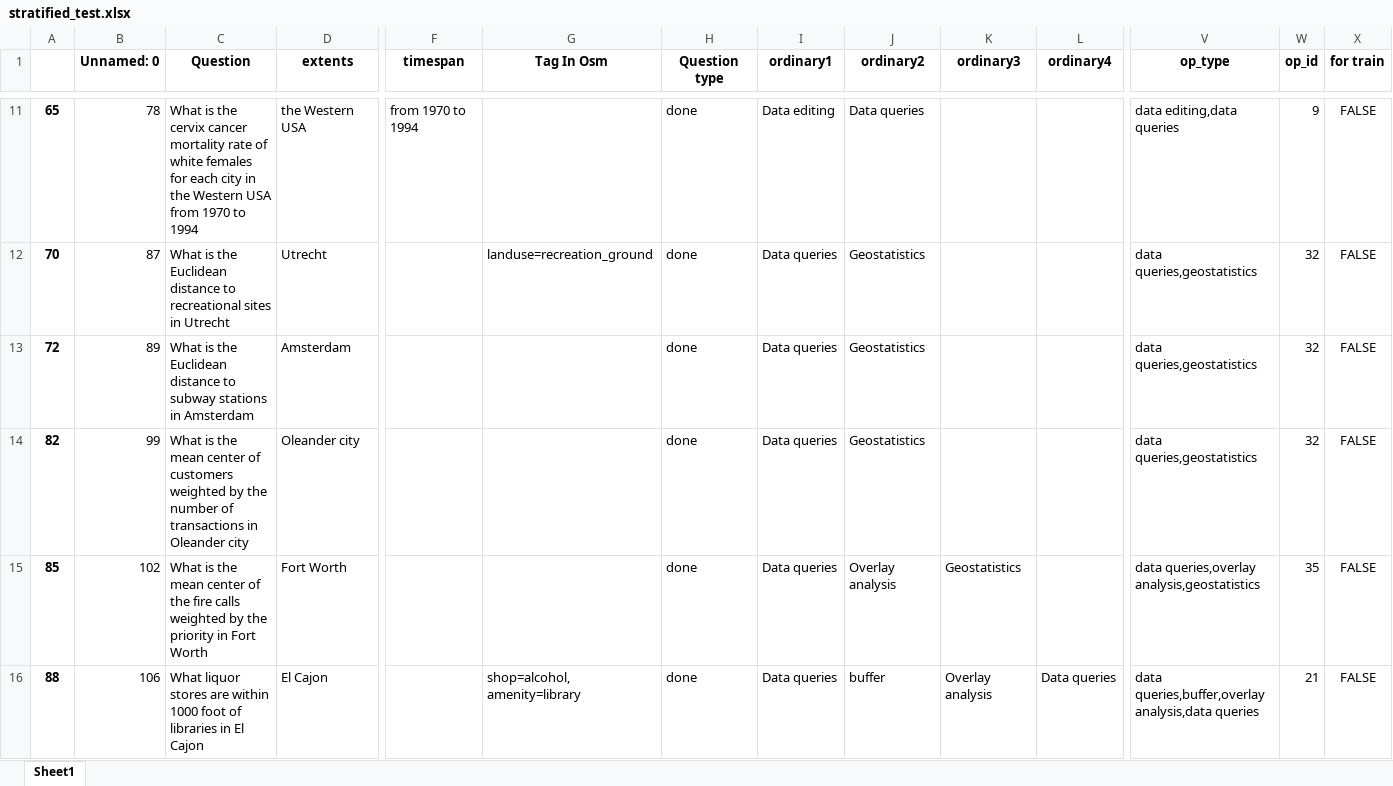
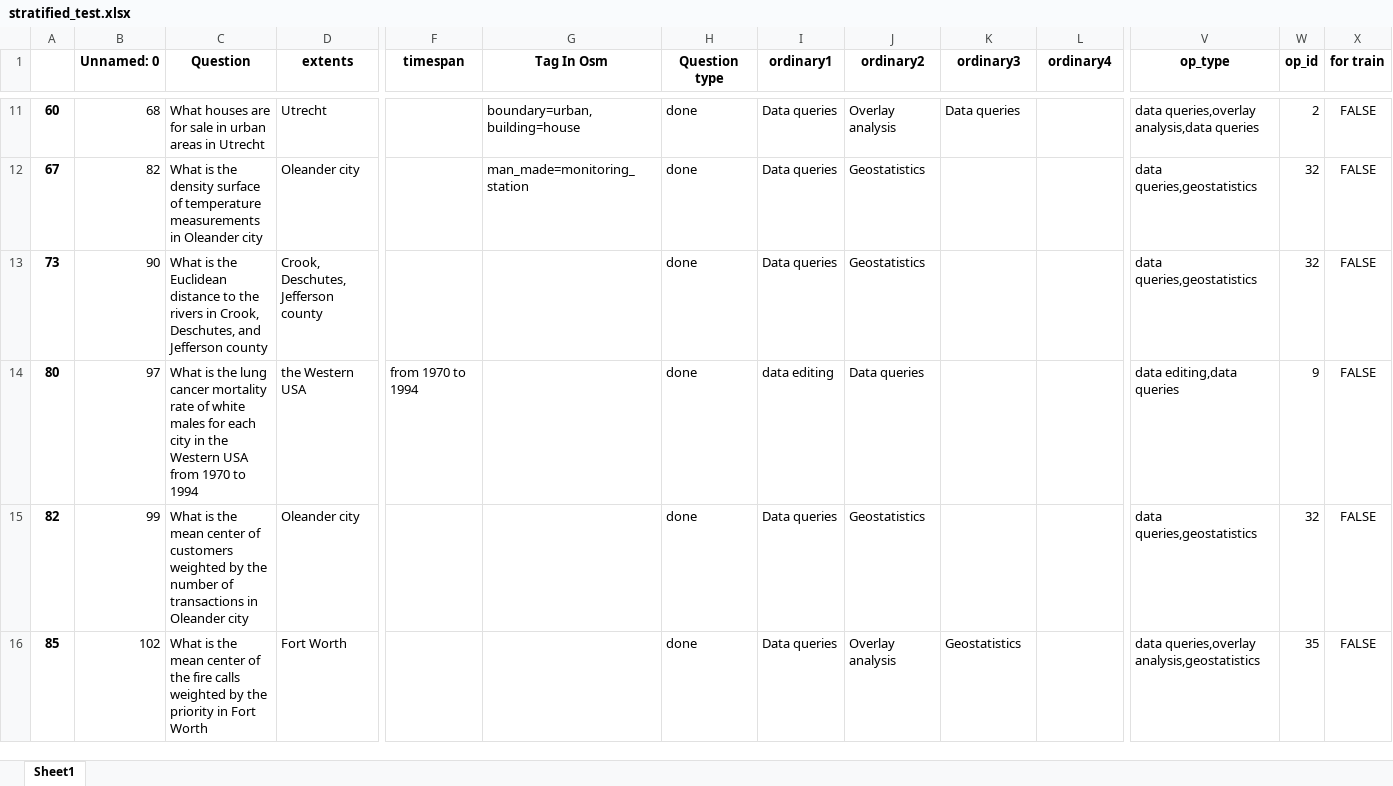
Before and after one commit to Chaeguevara/Text2Geo-flow, an Excel workbook: textToOps/data/processed/stratified_test.xlsx, sheet Sheet1, drawn as a sheet; only a part is shown, gaps mark what is left out; values as stored, in another font and other column widths than the file's, no borders; removed rows and columns are numbered as before the commit, all else as after; rows hold the shown columns only; the diff covers the shown part only; the diff names each change by its address in the sheet, - before the commit and + after, or states it on an @@ line.

```diff
--- a/textToOps/data/processed/stratified_test.xlsx (sheet Sheet1)
+++ b/textToOps/data/processed/stratified_test.xlsx (sheet Sheet1)
-row 11: 65 | 78 | What is the cervix cancer mortality rate of white females for each city in the Western USA from 1970 to 1994 | the Western USA | from 1970 to 1994 |  | done | Data editing | Data queries |  |  | data editing,data queries | 9 | FALSE
+row 11: 60 | 68 | What houses are for sale in urban areas in Utrecht | Utrecht |  | boundary=urban, building=house | done | Data queries | Overlay analysis | Data queries |  | data queries,overlay analysis,data queries | 2 | FALSE
-A12: 70
+A12: 67
-B12 (Unnamed: 0): 87
+B12 (Unnamed: 0): 82
-C12 (Question): …is the Euclidean distance to recreational sites in Utrecht
+C12 (Question): …is the density surface of temperature measurements in Oleander city
-D12 (extents): Utrecht
+D12 (extents): Oleander city
-G12 (Tag In Osm): landuse=recreation_ground
+G12 (Tag In Osm): man_made=monitoring_station
-A13: 72
+A13: 73
-B13 (Unnamed: 0): 89
+B13 (Unnamed: 0): 90
-C13 (Question): …distance to subway stations in Amsterdam
+C13 (Question): …distance to the rivers in Crook, Deschutes, and Jefferson county
-D13 (extents): Amsterdam
+D13 (extents): Crook, Deschutes, Jefferson county
+row 14: 80 | 97 | What is the lung cancer mortality rate of white males for each city in the Western USA from 1970 to 1994 | the Western USA | from 1970 to 1994 |  | done | data editing | Data queries |  |  | data editing,data queries | 9 | FALSE
-row 16: 88 | 106 | What liquor stores are within 1000 foot of libraries in El Cajon | El Cajon |  | shop=alcohol, amenity=library | done | Data queries | buffer | Overlay analysis | Data queries | data queries,buffer,overlay analysis,data queries | 21 | FALSE
```
Also changed, not shown: 5 added rows, 5 removed rows and 34 edited cells elsewhere in this sheet, textToOps/data/processed/paraphrased_train.xlsx, textToOps/data/processed/stratified_train.xlsx, 2 other files.
